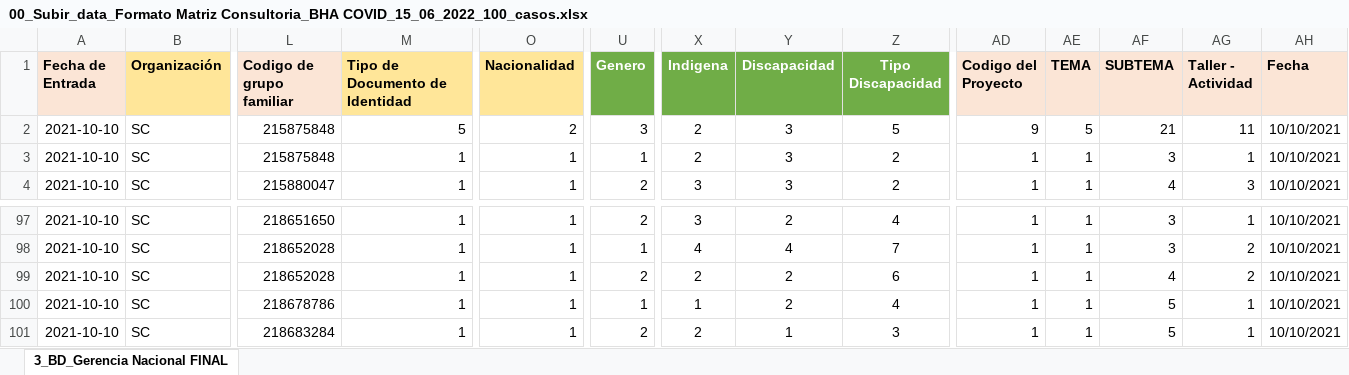
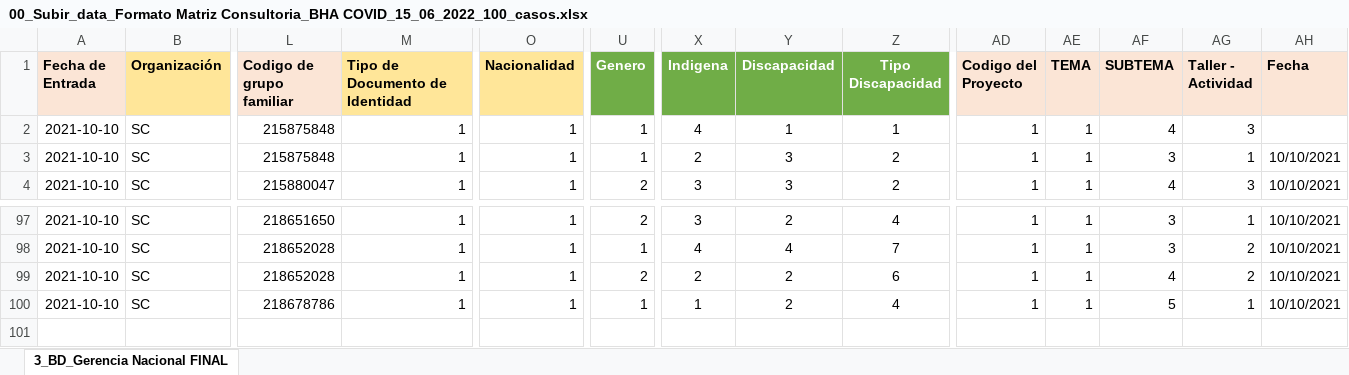
Before and after one commit to Ariano76/SCI, an Excel workbook: uploads/00_Subir_data_Formato Matriz Consultoria_BHA COVID_15_06_2022_100_casos.xlsx, sheet 3_BD_Gerencia Nacional FINAL, drawn as a sheet; only a part is shown, gaps mark what is left out; values as stored, in another font and other column widths than the file's, no borders; rows hold the shown columns only; the diff names each change by its address in the sheet, - before the commit and + after, or states it on an @@ line.

```diff
--- a/uploads/00_Subir_data_Formato Matriz Consultoria_BHA COVID_15_06_2022_100_casos.xlsx (sheet 3_BD_Gerencia Nacional FINAL)
+++ b/uploads/00_Subir_data_Formato Matriz Consultoria_BHA COVID_15_06_2022_100_casos.xlsx (sheet 3_BD_Gerencia Nacional FINAL)
-M2 (Tipo de Documento de Identidad): 5
+M2 (Tipo de Documento de Identidad): 1
-O2 (Nacionalidad): 2
+O2 (Nacionalidad): 1
-U2 (Genero): 3
+U2 (Genero): 1
-X2 (Indigena): 2
+X2 (Indigena): 4
-Y2 (Discapacidad): 3
+Y2 (Discapacidad): 1
-Z2 (Tipo Discapacidad): 5
+Z2 (Tipo Discapacidad): 1
-AD2 (Codigo del Proyecto): 9
+AD2 (Codigo del Proyecto): 1
-AE2 (TEMA): 5
+AE2 (TEMA): 1
-AF2 (SUBTEMA): 21
+AF2 (SUBTEMA): 4
-AG2 (Taller - Actividad): 11
+AG2 (Taller - Actividad): 3
-AH2 (Fecha): 10/10/2021
+AH2 (Fecha): (empty)
-row 101: 2021-10-10 | SC | 218683284 | 1 | 1 | 2 | 2 | 1 | 3 | 1 | 1 | 5 | 1 | 10/10/2021
```
Also changed, not shown: 5 other files.
